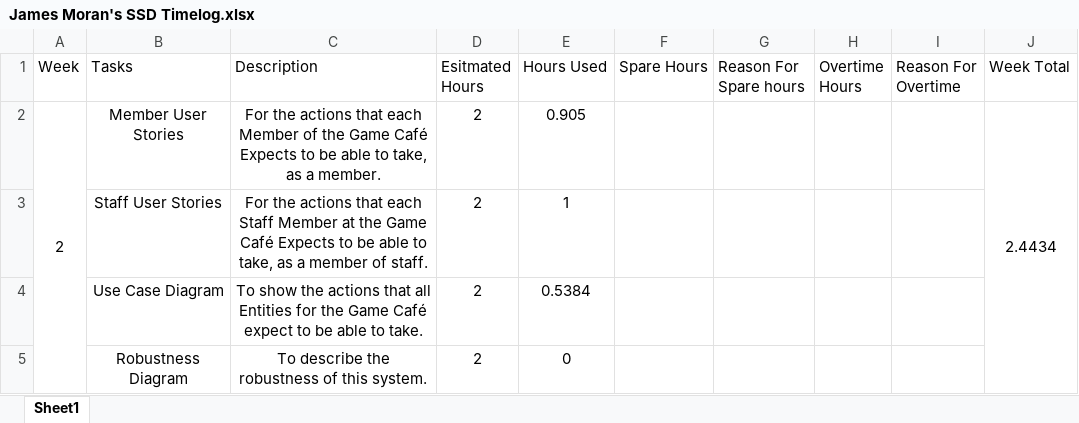
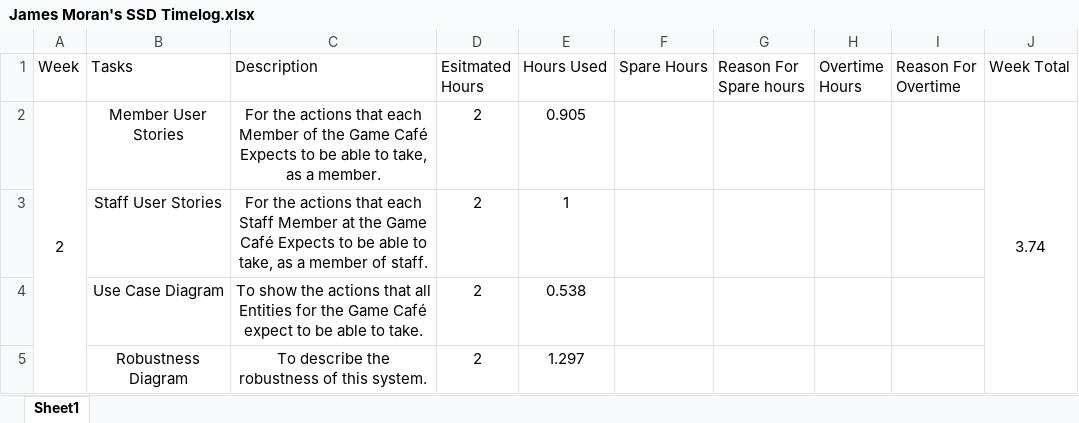
Before and after one commit to FioKron/BSc-Computer-Games--Software-Devlelopment--Third-Year, an Excel workbook: Software Systems Development/Timelogs/James Moran's SSD Timelog.xlsx, sheet Sheet1, drawn as a sheet; values as stored, in another font and other column widths than the file's, no borders; the diff names each change by its address in the sheet, - before the commit and + after, or states it on an @@ line.

Commit message:
SSD 1.0.3
With a robustness diagram for staff members, a screenshot of this
diagram, repositioning of documents in the SSD folder and an update to
my timelog reflective of such.

```diff
--- a/Software Systems Development/Timelogs/James Moran's SSD Timelog.xlsx (sheet Sheet1)
+++ b/Software Systems Development/Timelogs/James Moran's SSD Timelog.xlsx (sheet Sheet1)
-J2 (Week Total): 2.4434
+J2 (Week Total): 3.74
-E4 (Hours Used): 0.5384
+E4 (Hours Used): 0.538
-E5 (Hours Used): 0
+E5 (Hours Used): 1.297
```
Also changed, not shown: 3 other files.
